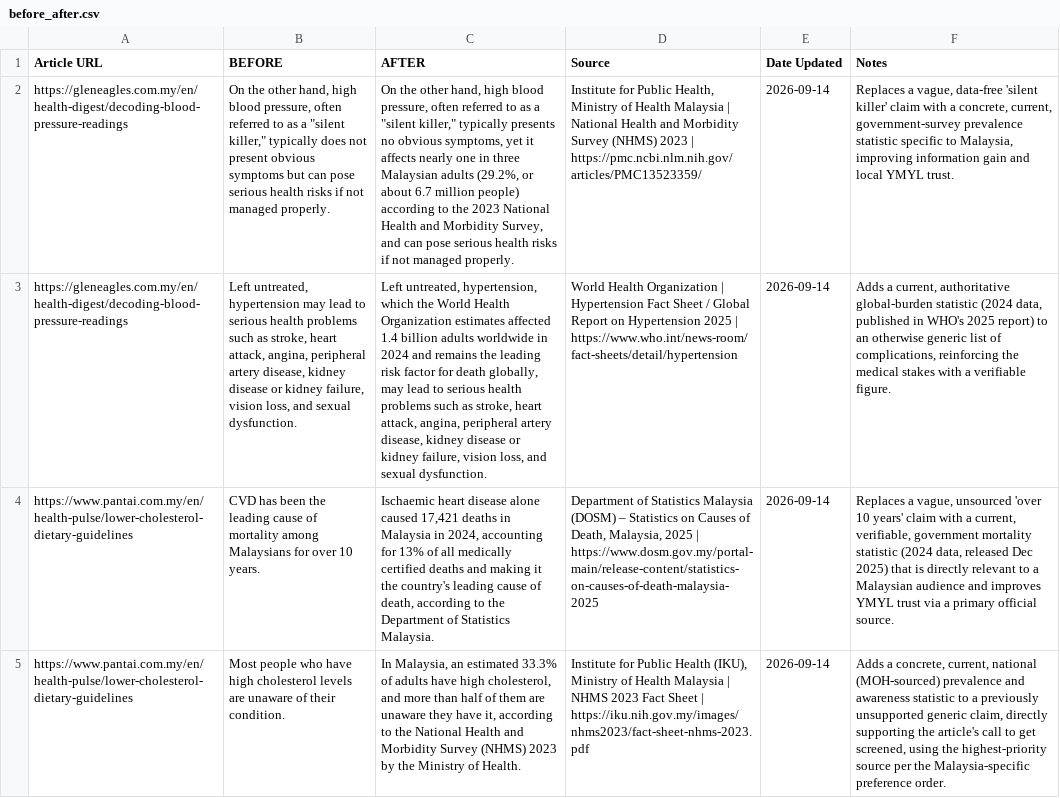
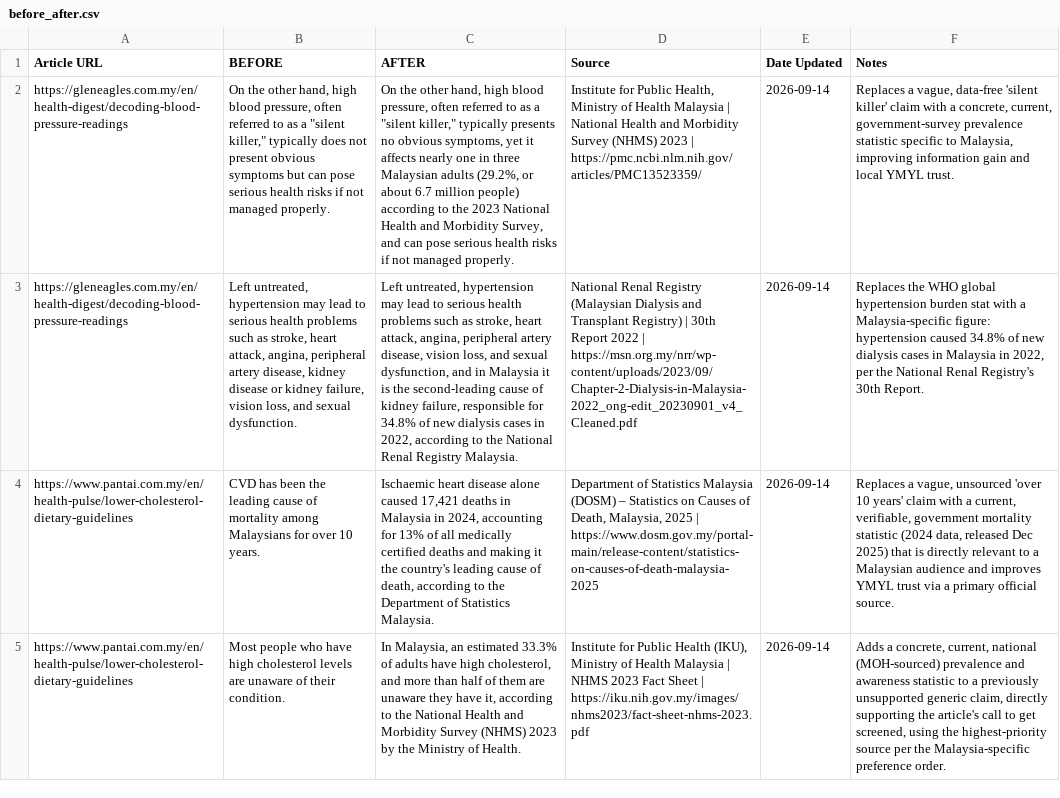
Before and after one commit to davidalanbates-dot/automated-article-updater, a CSV file: data/before_after.csv, drawn as a sheet; only a part is shown; the diff covers the shown part only; the diff names each change by its address in the sheet, - before the commit and + after, or states it on an @@ line.

```diff
--- a/data/before_after.csv
+++ b/data/before_after.csv
-C3 (AFTER): Left untreated, hypertension, which the World Health Organization estimates affected 1.4 billion adults worldwide in 2024 and remains the leading risk factor for death globally, may lead to serious health problems such as stroke, heart attack, angina, peripheral artery disease, kidney disease or kidney failure, vision loss, and sexual dysfunction.
+C3 (AFTER): Left untreated, hypertension may lead to serious health problems such as stroke, heart attack, angina, peripheral artery disease, vision loss, and sexual dysfunction, and in Malaysia it is the second-leading cause of kidney failure, responsible for 34.8% of new dialysis cases in 2022, according to the National Renal Registry Malaysia.
-D3 (Source): World Health Organization | Hypertension Fact Sheet / Global Report on Hypertension 2025 | https://www.who.int/news-room/fact-sheets/detail/hypertension
+D3 (Source): National Renal Registry (Malaysian Dialysis and Transplant Registry) | 30th Report 2022 | https://msn.org.my/nrr/wp-content/uploads/2023/09/Chapter-2-Dialysis-in-Malaysia-2022_ong-edit_20230901_v4_Cleaned.pdf
-F3 (Notes): Adds a current, authoritative global-burden statistic (2024 data, published in WHO's 2025 report) to an otherwise generic list of complications, reinforcing the medical stakes with a verifiable figure.
+F3 (Notes): Replaces the WHO global hypertension burden stat with a Malaysia-specific figure: hypertension caused 34.8% of new dialysis cases in Malaysia in 2022, per the National Renal Registry's 30th Report.
```
Also changed, not shown: 15 edited cells elsewhere in this file.
